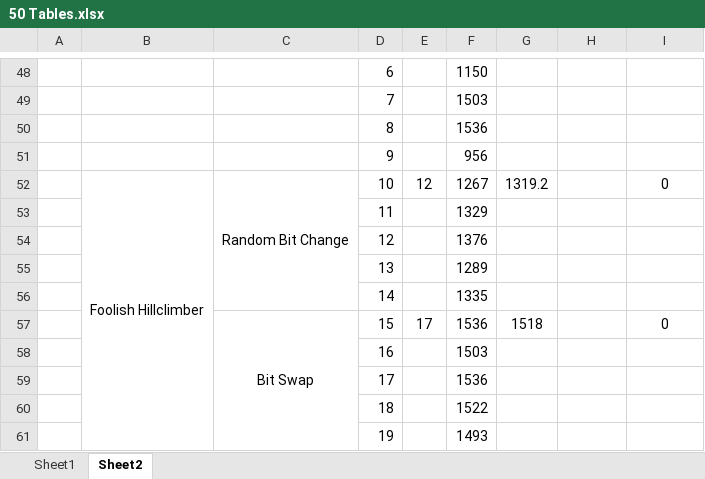
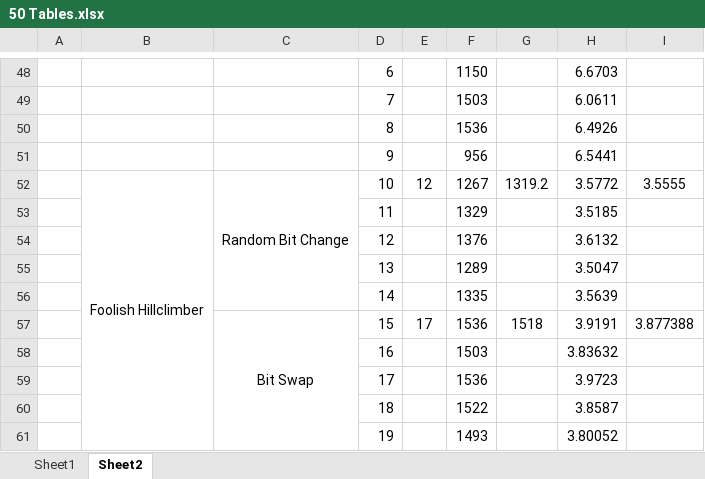
Before and after one commit to Slifar/EvoComp, an Excel workbook: Tables/50 Tables.xlsx, sheet Sheet2, drawn as a sheet; only a part is shown, gaps mark what is left out; values as stored, in another font and other column widths than the file's, no borders; the diff covers the shown part only; the diff names each change by its address in the sheet, - before the commit and + after, or states it on an @@ line.

Commit message:
Done with tables?
I think I've generated all the tables I need to

```diff
--- a/Tables/50 Tables.xlsx (sheet Sheet2)
+++ b/Tables/50 Tables.xlsx (sheet Sheet2)
-H48: (empty)
+H48: 6.6703
-H49: (empty)
+H49: 6.0611
-H50: (empty)
+H50: 6.4926
-H51: (empty)
+H51: 6.5441
-H52: (empty)
+H52: 3.5772
-I52: 0
+I52: 3.5555
-H53: (empty)
+H53: 3.5185
-H54: (empty)
+H54: 3.6132
-H55: (empty)
+H55: 3.5047
-H56: (empty)
+H56: 3.5639
-H57: (empty)
+H57: 3.9191
-I57: 0
+I57: 3.877388
-H58: (empty)
+H58: 3.83632
-H59: (empty)
+H59: 3.9723
-H60: (empty)
+H60: 3.8587
-H61: (empty)
+H61: 3.80052
```
Also changed, not shown: 32 edited cells elsewhere in this sheet, sheet Sheet1, Tables/100 Tables.xlsx, 1 other file.
